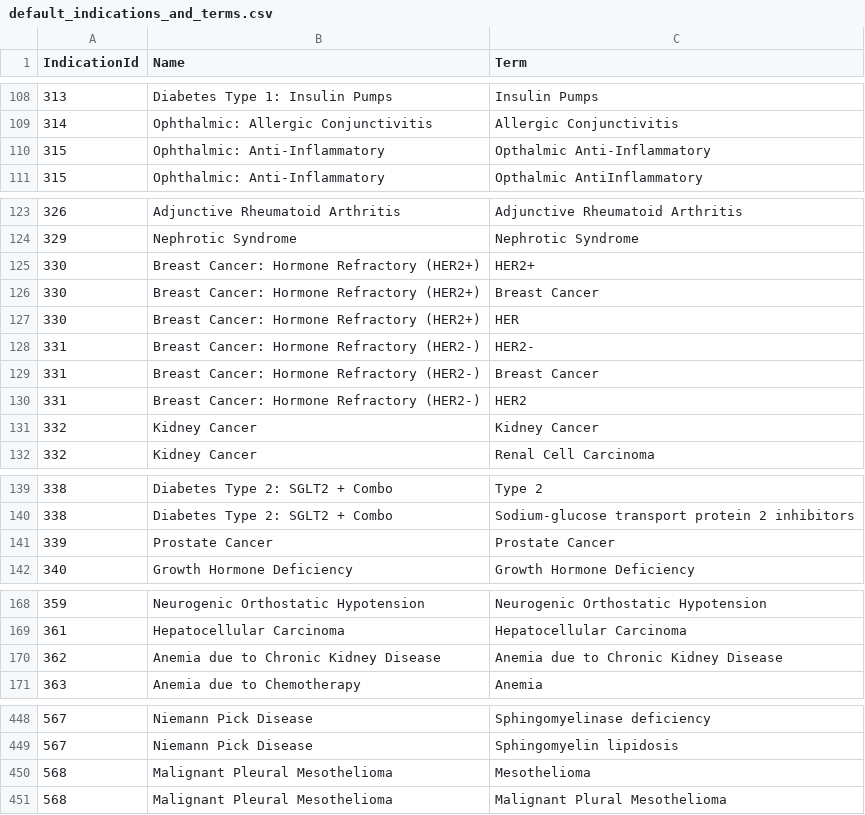
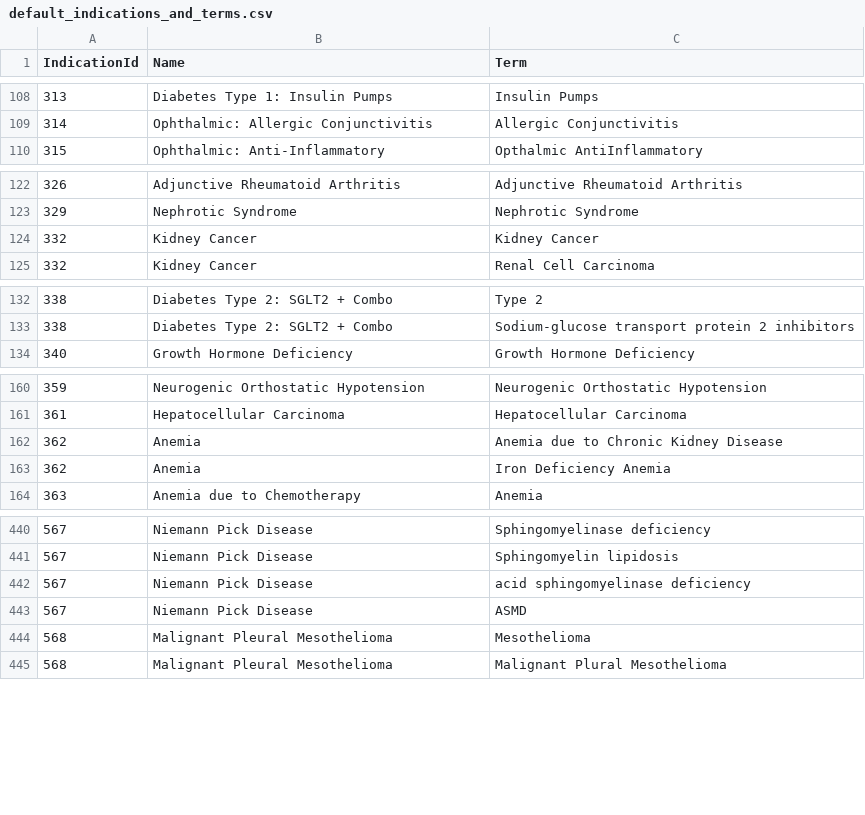
Before and after one commit to ViktorMaximovskiy88/Apollo_health, a CSV file: backend/app/scripts/default_indications_and_terms.csv, drawn as a sheet; only a part is shown, gaps mark what is left out; the diff covers the shown part only.

```diff
--- a/backend/app/scripts/default_indications_and_terms.csv
+++ b/backend/app/scripts/default_indications_and_terms.csv
@@ -109,3 +109,2 @@ IndicationId,Name,Term
 314,Ophthalmic: Allergic Conjunctivitis,Allergic Conjunctivitis
-315,Ophthalmic: Anti-Inflammatory,Opthalmic Anti-Inflammatory
 315,Ophthalmic: Anti-Inflammatory,Opthalmic AntiInflammatory
@@ -124,8 +123,2 @@ IndicationId,Name,Term
 329,Nephrotic Syndrome,Nephrotic Syndrome
-330,Breast Cancer: Hormone Refractory (HER2+),HER2+
-330,Breast Cancer: Hormone Refractory (HER2+),Breast Cancer
-330,Breast Cancer: Hormone Refractory (HER2+),HER
-331,Breast Cancer: Hormone Refractory (HER2-),HER2-
-331,Breast Cancer: Hormone Refractory (HER2-),Breast Cancer
-331,Breast Cancer: Hormone Refractory (HER2-),HER2
 332,Kidney Cancer,Kidney Cancer
@@ -140,3 +133,2 @@ IndicationId,Name,Term
 338,Diabetes Type 2: SGLT2 + Combo,Sodium-glucose transport protein 2 inhibitors
-339,Prostate Cancer,Prostate Cancer
 340,Growth Hormone Deficiency,Growth Hormone Deficiency
@@ -169,3 +161,4 @@ IndicationId,Name,Term
 361,Hepatocellular Carcinoma,Hepatocellular Carcinoma
-362,Anemia due to Chronic Kidney Disease,Anemia due to Chronic Kidney Disease
+362,Anemia,Anemia due to Chronic Kidney Disease
+362,Anemia,Iron Deficiency Anemia
 363,Anemia due to Chemotherapy,Anemia
@@ -449,2 +441,4 @@ IndicationId,Name,Term
 567,Niemann Pick Disease,Sphingomyelin lipidosis
+567,Niemann Pick Disease,acid sphingomyelinase deficiency
+567,Niemann Pick Disease,ASMD
 568,Malignant Pleural Mesothelioma,Mesothelioma
```
Also changed, not shown: 46 added rows, 1 removed row and 2 edited cells elsewhere in this file, 13 other files.
